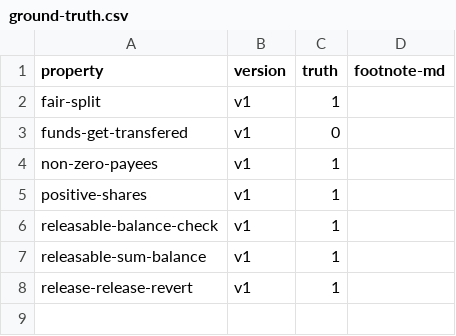
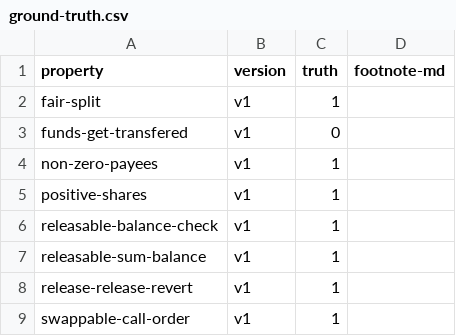
Before and after one commit to kastor1-25/contracts-verification-benchmark, a CSV file: contracts/payment_splitter/ground-truth.csv, drawn as a sheet.

Commit message:
continued on swappable-call-order

```diff
--- a/contracts/payment_splitter/ground-truth.csv
+++ b/contracts/payment_splitter/ground-truth.csv
@@ -8 +8,2 @@ releasable-sum-balance,v1,1,
 release-release-revert,v1,1,
+swappable-call-order,v1,1,
```
Also changed, not shown: 4 other files.
